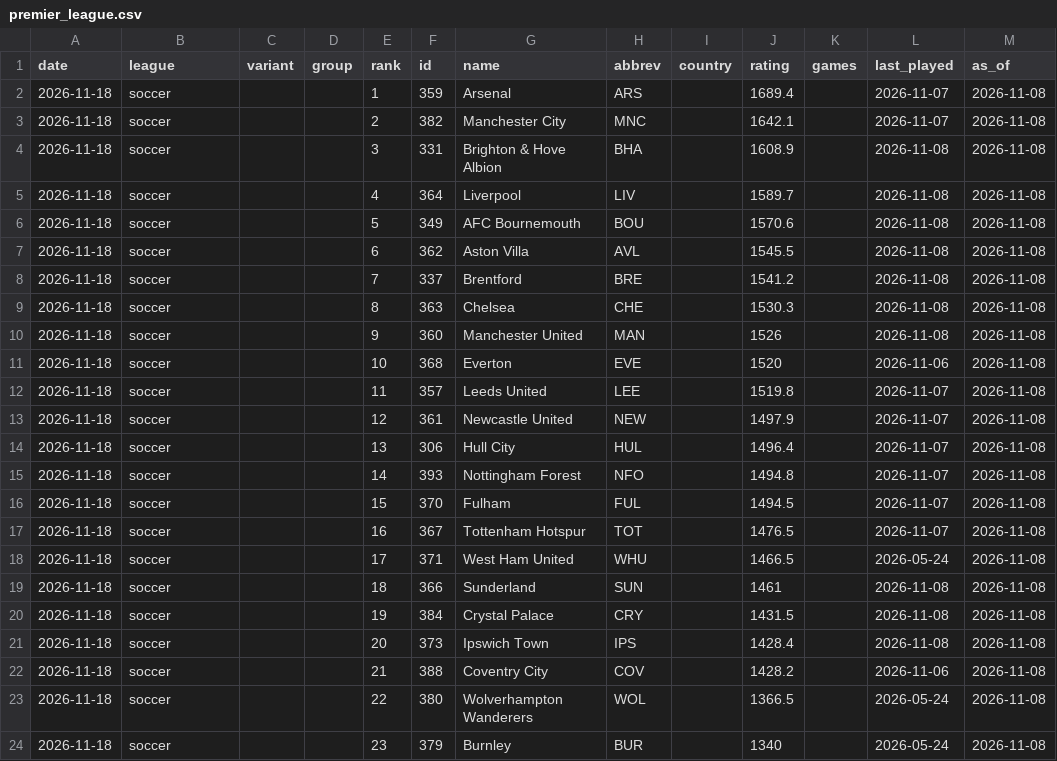
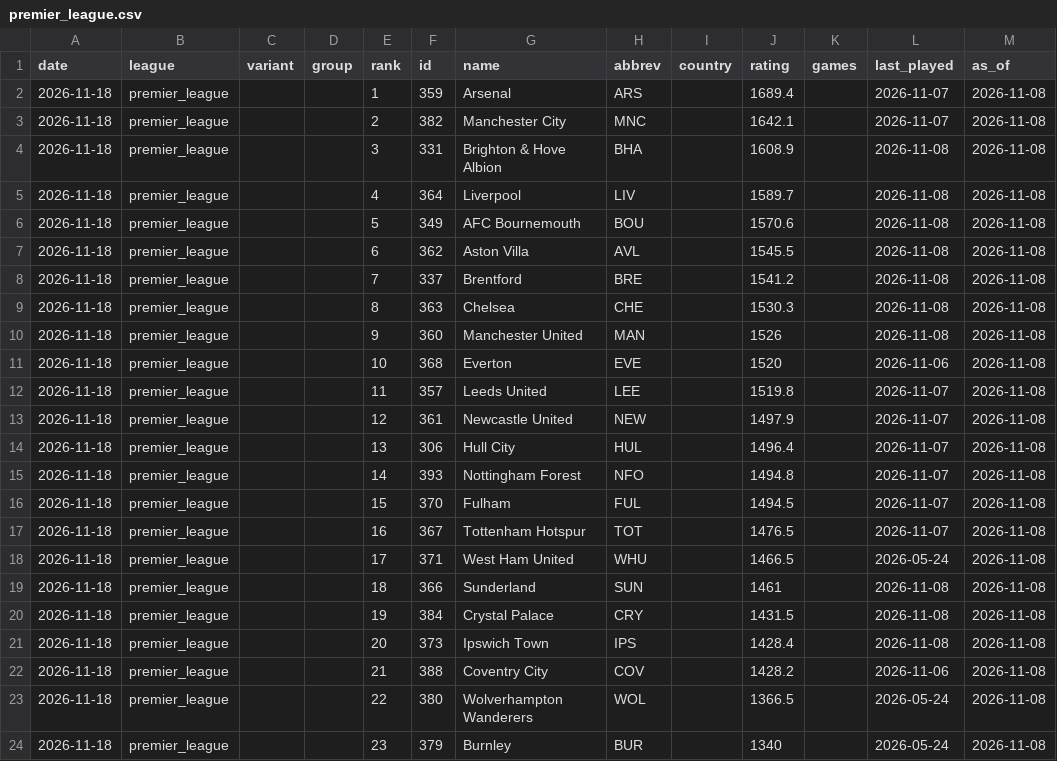
Before and after one commit to sports-data-hq/sports-ratings, a CSV file: ratings/soccer/premier_league.csv, drawn as a sheet.

Commit message:
Pre-public review fixes
Failed calls keep the previous day's files and flag the run; NHL errors
count as failures; Premier League rows carry league=premier_league;
public SETUP page; licensor and as-is line in the data licence; README
corrections (UFC rank, as_of, qualifying from 2022, schedule wording).

```diff
--- a/ratings/soccer/premier_league.csv
+++ b/ratings/soccer/premier_league.csv
@@ -1,24 +1,24 @@
 date,league,variant,group,rank,id,name,abbrev,country,rating,games,last_played,as_of
-2026-11-18,soccer,,,1,359,Arsenal,ARS,,1689.4,,2026-11-07,2026-11-08
-2026-11-18,soccer,,,2,382,Manchester City,MNC,,1642.1,,2026-11-07,2026-11-08
-2026-11-18,soccer,,,3,331,Brighton & Hove Albion,BHA,,1608.9,,2026-11-08,2026-11-08
-2026-11-18,soccer,,,4,364,Liverpool,LIV,,1589.7,,2026-11-08,2026-11-08
-2026-11-18,soccer,,,5,349,AFC Bournemouth,BOU,,1570.6,,2026-11-08,2026-11-08
-2026-11-18,soccer,,,6,362,Aston Villa,AVL,,1545.5,,2026-11-08,2026-11-08
-2026-11-18,soccer,,,7,337,Brentford,BRE,,1541.2,,2026-11-08,2026-11-08
-2026-11-18,soccer,,,8,363,Chelsea,CHE,,1530.3,,2026-11-08,2026-11-08
-2026-11-18,soccer,,,9,360,Manchester United,MAN,,1526,,2026-11-08,2026-11-08
-2026-11-18,soccer,,,10,368,Everton,EVE,,1520,,2026-11-06,2026-11-08
-2026-11-18,soccer,,,11,357,Leeds United,LEE,,1519.8,,2026-11-07,2026-11-08
-2026-11-18,soccer,,,12,361,Newcastle United,NEW,,1497.9,,2026-11-07,2026-11-08
-2026-11-18,soccer,,,13,306,Hull City,HUL,,1496.4,,2026-11-07,2026-11-08
-2026-11-18,soccer,,,14,393,Nottingham Forest,NFO,,1494.8,,2026-11-07,2026-11-08
-2026-11-18,soccer,,,15,370,Fulham,FUL,,1494.5,,2026-11-07,2026-11-08
-2026-11-18,soccer,,,16,367,Tottenham Hotspur,TOT,,1476.5,,2026-11-07,2026-11-08
-2026-11-18,soccer,,,17,371,West Ham United,WHU,,1466.5,,2026-05-24,2026-11-08
-2026-11-18,soccer,,,18,366,Sunderland,SUN,,1461,,2026-11-08,2026-11-08
-2026-11-18,soccer,,,19,384,Crystal Palace,CRY,,1431.5,,2026-11-08,2026-11-08
-2026-11-18,soccer,,,20,373,Ipswich Town,IPS,,1428.4,,2026-11-08,2026-11-08
-2026-11-18,soccer,,,21,388,Coventry City,COV,,1428.2,,2026-11-06,2026-11-08
-2026-11-18,soccer,,,22,380,Wolverhampton Wanderers,WOL,,1366.5,,2026-05-24,2026-11-08
-2026-11-18,soccer,,,23,379,Burnley,BUR,,1340,,2026-05-24,2026-11-08
+2026-11-18,premier_league,,,1,359,Arsenal,ARS,,1689.4,,2026-11-07,2026-11-08
+2026-11-18,premier_league,,,2,382,Manchester City,MNC,,1642.1,,2026-11-07,2026-11-08
+2026-11-18,premier_league,,,3,331,Brighton & Hove Albion,BHA,,1608.9,,2026-11-08,2026-11-08
+2026-11-18,premier_league,,,4,364,Liverpool,LIV,,1589.7,,2026-11-08,2026-11-08
+2026-11-18,premier_league,,,5,349,AFC Bournemouth,BOU,,1570.6,,2026-11-08,2026-11-08
+2026-11-18,premier_league,,,6,362,Aston Villa,AVL,,1545.5,,2026-11-08,2026-11-08
+2026-11-18,premier_league,,,7,337,Brentford,BRE,,1541.2,,2026-11-08,2026-11-08
+2026-11-18,premier_league,,,8,363,Chelsea,CHE,,1530.3,,2026-11-08,2026-11-08
+2026-11-18,premier_league,,,9,360,Manchester United,MAN,,1526,,2026-11-08,2026-11-08
+2026-11-18,premier_league,,,10,368,Everton,EVE,,1520,,2026-11-06,2026-11-08
+2026-11-18,premier_league,,,11,357,Leeds United,LEE,,1519.8,,2026-11-07,2026-11-08
+2026-11-18,premier_league,,,12,361,Newcastle United,NEW,,1497.9,,2026-11-07,2026-11-08
+2026-11-18,premier_league,,,13,306,Hull City,HUL,,1496.4,,2026-11-07,2026-11-08
+2026-11-18,premier_league,,,14,393,Nottingham Forest,NFO,,1494.8,,2026-11-07,2026-11-08
+2026-11-18,premier_league,,,15,370,Fulham,FUL,,1494.5,,2026-11-07,2026-11-08
+2026-11-18,premier_league,,,16,367,Tottenham Hotspur,TOT,,1476.5,,2026-11-07,2026-11-08
+2026-11-18,premier_league,,,17,371,West Ham United,WHU,,1466.5,,2026-05-24,2026-11-08
+2026-11-18,premier_league,,,18,366,Sunderland,SUN,,1461,,2026-11-08,2026-11-08
+2026-11-18,premier_league,,,19,384,Crystal Palace,CRY,,1431.5,,2026-11-08,2026-11-08
+2026-11-18,premier_league,,,20,373,Ipswich Town,IPS,,1428.4,,2026-11-08,2026-11-08
+2026-11-18,premier_league,,,21,388,Coventry City,COV,,1428.2,,2026-11-06,2026-11-08
+2026-11-18,premier_league,,,22,380,Wolverhampton Wanderers,WOL,,1366.5,,2026-05-24,2026-11-08
+2026-11-18,premier_league,,,23,379,Burnley,BUR,,1340,,2026-05-24,2026-11-08
```
Also changed, not shown: ratings/soccer/premier_league_history.csv, 5 other files.
